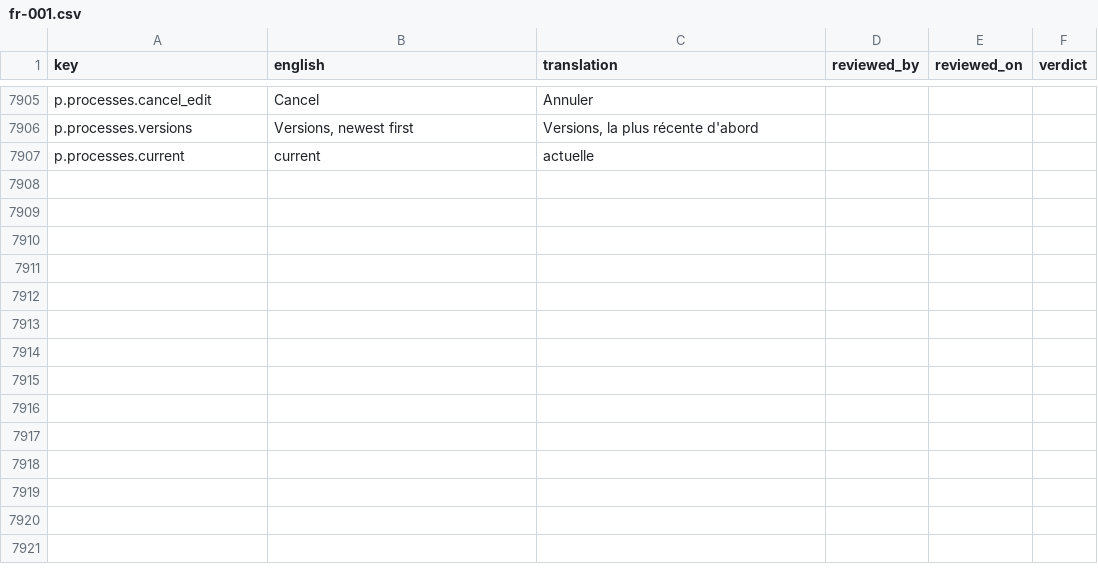
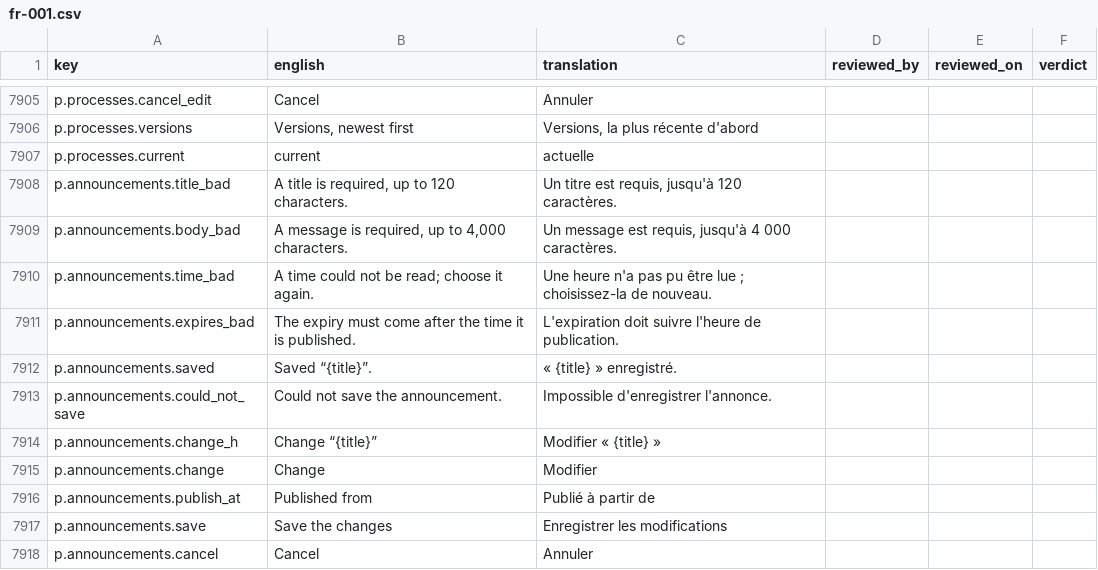
Before and after one commit to project-portfolio-management/project-portfolio-management, a CSV file: governance/translation-reviews/fr-001.csv, drawn as a sheet; only a part is shown, gaps mark what is left out; the diff names each change by its address in the sheet, - before the commit and + after, or states it on an @@ line.

```diff
--- a/governance/translation-reviews/fr-001.csv
+++ b/governance/translation-reviews/fr-001.csv
+row 7908: p.announcements.title_bad | A title is required, up to 120 characters. | Un titre est requis, jusqu'à 120 caractères.
+row 7909: p.announcements.body_bad | A message is required, up to 4,000 characters. | Un message est requis, jusqu'à 4 000 caractères.
+row 7910: p.announcements.time_bad | A time could not be read; choose it again. | Une heure n'a pas pu être lue ; choisissez-la de nouveau.
+row 7911: p.announcements.expires_bad | The expiry must come after the time it is published. | L'expiration doit suivre l'heure de publication.
+row 7912: p.announcements.saved | Saved “{title}”. | « {title} » enregistré.
+row 7913: p.announcements.could_not_save | Could not save the announcement. | Impossible d'enregistrer l'annonce.
+row 7914: p.announcements.change_h | Change “{title}” | Modifier « {title} »
+row 7915: p.announcements.change | Change | Modifier
+row 7916: p.announcements.publish_at | Published from | Publié à partir de
+row 7917: p.announcements.save | Save the changes | Enregistrer les modifications
+row 7918: p.announcements.cancel | Cancel | Annuler
```
Also changed, not shown: governance/translation-reviews/ar-001.csv, governance/translation-reviews/de-001.csv, 39 other files.
